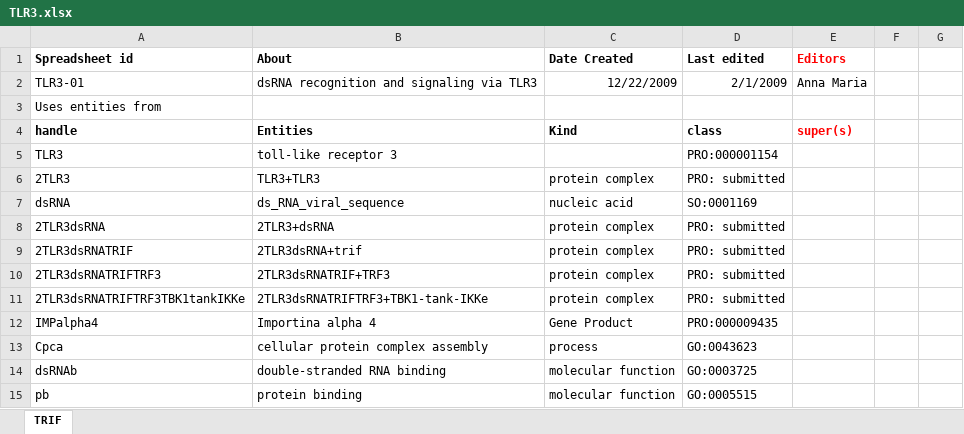
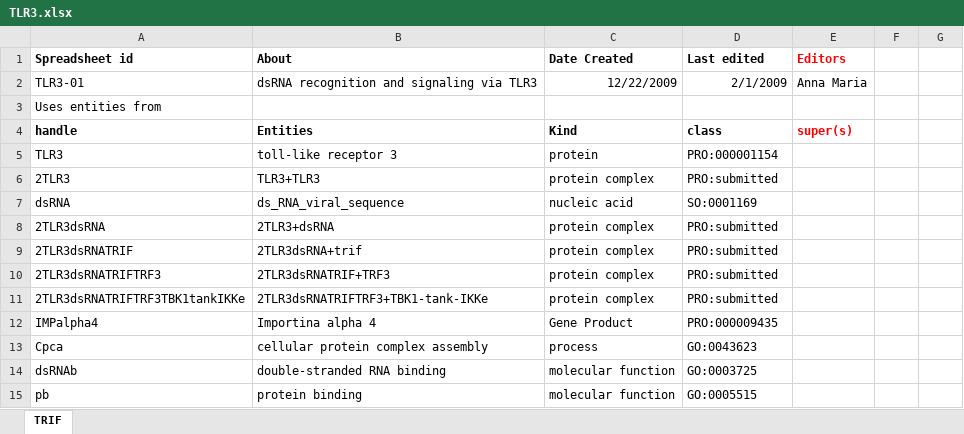
Before and after one commit to infectious-disease-ontology/infectious-disease-ontology-retired, an Excel workbook: src/ontology/immunology/TLR3.xlsx, sheet TRIF, drawn as a sheet; only a part is shown; values as stored, in another font and other column widths than the file's, no borders; the diff names each change by its address in the sheet, - before the commit and + after, or states it on an @@ line.

Commit message:
minor fixes

```diff
--- a/src/ontology/immunology/TLR3.xlsx (sheet TRIF)
+++ b/src/ontology/immunology/TLR3.xlsx (sheet TRIF)
-C5 (Date Created): (empty)
+C5 (Date Created): protein
-D6 (Last edited): PRO: submitted
+D6 (Last edited): PRO:submitted
-D8:D11 (Last edited): PRO: submitted
+D8:D11 (Last edited): PRO:submitted
```
